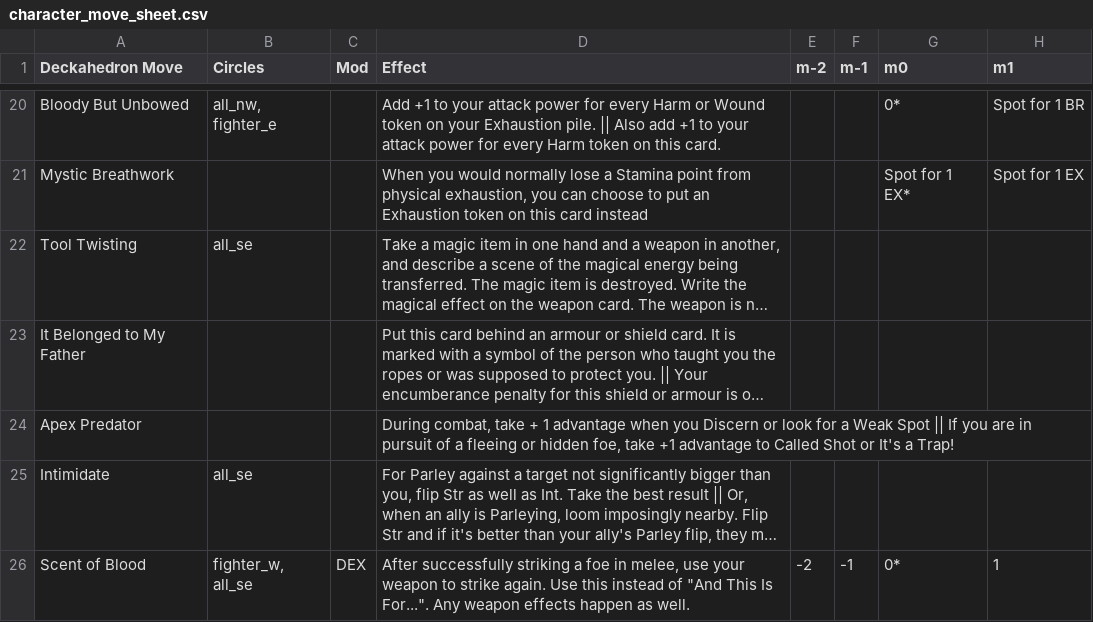
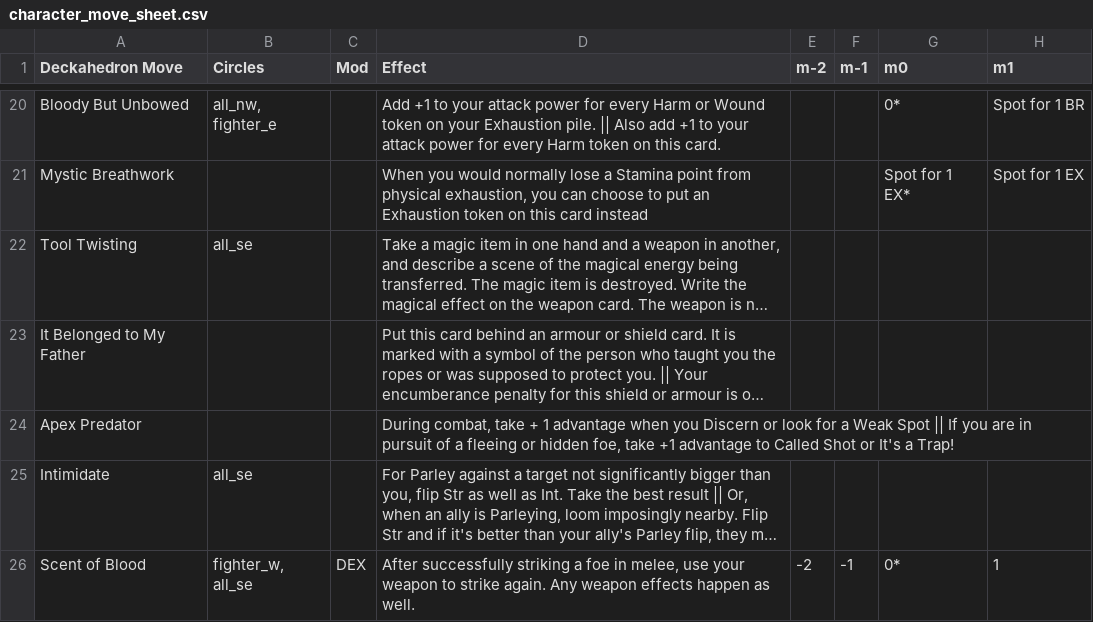
Before and after one commit to barbazul/1kfa, a CSV file: resolution_cards/character_move_sheet.csv, drawn as a sheet; only a part is shown, gaps mark what is left out; long unchanged cells end in …; the diff covers the shown part only; the diff names each change by its address in the sheet, - before the commit and + after, or states it on an @@ line.

Commit message:
update tags
Former-commit-id: 2d24b1fc1079eec4afb13196e762fe8a693b4e71 [formerly 794df976f50fc3ca2605289048af2e99c475b6da]
Former-commit-id: 6cb3daee0cae2a24d07d62d868dc75e5db079b43

```diff
--- a/resolution_cards/character_move_sheet.csv
+++ b/resolution_cards/character_move_sheet.csv
-D26 (Effect): …strike again. Use this instead of "And This Is For...". Any weapon…
+D26 (Effect): …strike again. Any weapon…
```
Also changed, not shown: 8 edited cells elsewhere in this file.
